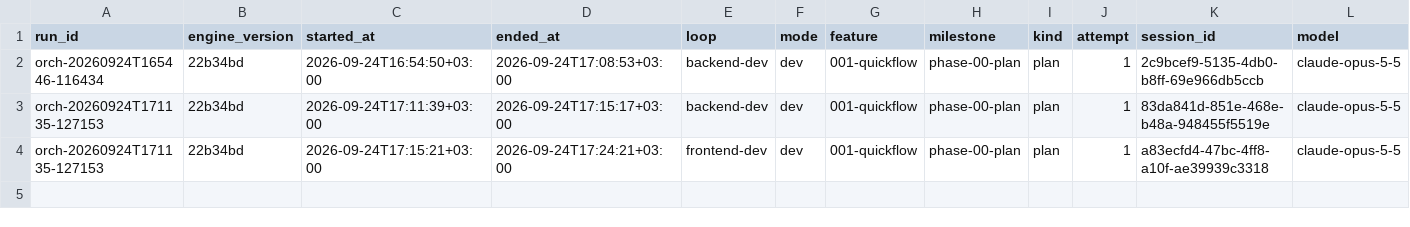
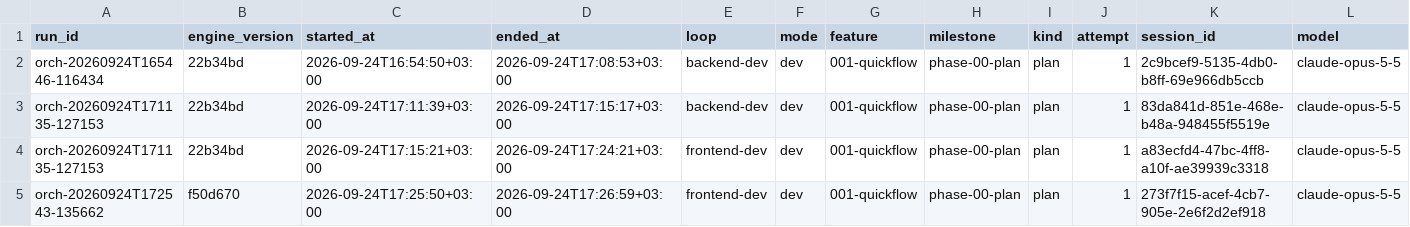
Before and after one commit to EslamHamouda1/quick-flow, a CSV file: docs/sessions.csv, drawn as a sheet; only a part is shown; rows hold the shown columns only; the diff names each change by its address in the sheet, - before the commit and + after, or states it on an @@ line.

Commit message:
frontend-dev: 001-quickflow phase-00 plan
Tasks:

Sessions:

Verdict: n/a (attempt ?)

```diff
--- a/docs/sessions.csv
+++ b/docs/sessions.csv
+row 5: orch-20260924T172543-135662 | f50d670 | 2026-09-24T17:25:50+03:00 | 2026-09-24T17:26:59+03:00 | frontend-dev | dev | 001-quickflow | phase-00-plan | plan | 1 | 273f7f15-acef-4cb7-905e-2e6f2d2ef918 | claude-opus-5-5
```
Also changed, not shown: 5 other files.
